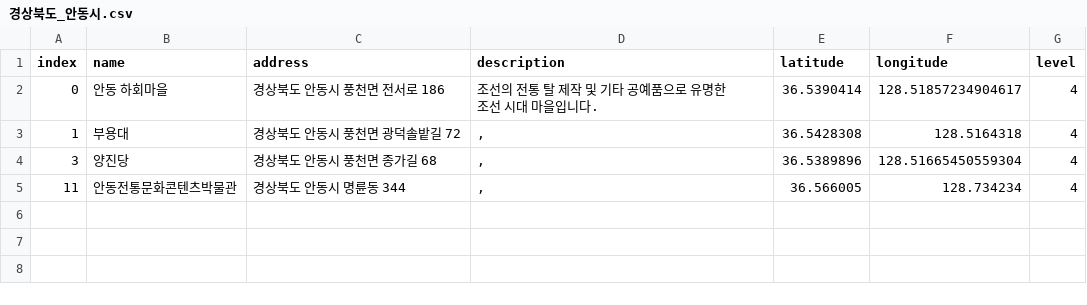
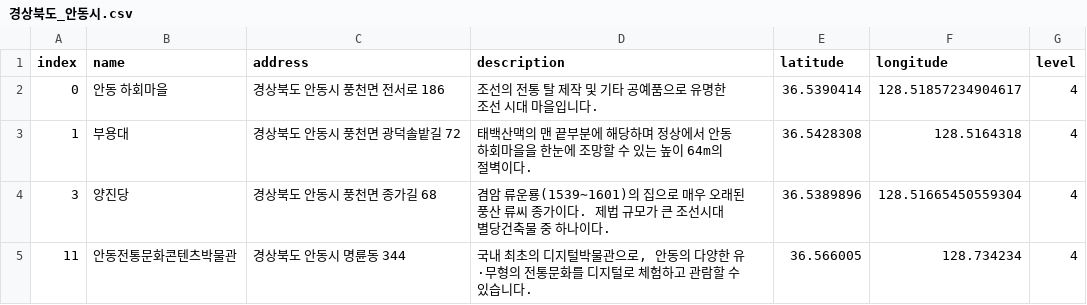
Before and after one commit to leedongyull/google-map-crawling, a CSV file: output/경상북도/경상북도_안동시.csv, drawn as a sheet.

Commit message:
Update 경상북도_안동시.csv

```diff
--- a/output/경상북도/경상북도_안동시.csv
+++ b/output/경상북도/경상북도_안동시.csv
@@ -2,4 +2,4 @@ index,name,address,description,latitude,longitude,level
 0,안동 하회마을,경상북도 안동시 풍천면 전서로 186,조선의 전통 탈 제작 및 기타 공예품으로 유명한 조선 시대 마을입니다.,36.5390414,128.51857234904617,4
-1,부용대,경상북도 안동시 풍천면 광덕솔밭길 72,",",36.5428308,128.5164318,4
-3,양진당,경상북도 안동시 풍천면 종가길 68,",",36.5389896,128.51665450559304,4
-11,안동전통문화콘텐츠박물관,경상북도 안동시 명륜동 344,",",36.566005,128.734234,4
+1,부용대,경상북도 안동시 풍천면 광덕솔밭길 72," 태백산맥의 맨 끝부분에 해당하며 정상에서 안동 하회마을을 한눈에 조망할 수 있는 높이 64m의 절벽이다.",36.5428308,128.5164318,4
+3,양진당,경상북도 안동시 풍천면 종가길 68,"겸암 류운룡(1539∼1601)의 집으로 매우 오래된 풍산 류씨 종가이다. 제법 규모가 큰 조선시대 별당건축물 중 하나이다.",36.5389896,128.51665450559304,4
+11,안동전통문화콘텐츠박물관,경상북도 안동시 명륜동 344,"국내 최초의 디지털박물관으로, 안동의 다양한 유·무형의 전통문화를 디지털로 체험하고 관람할 수 있습니다. ",36.566005,128.734234,4
```
